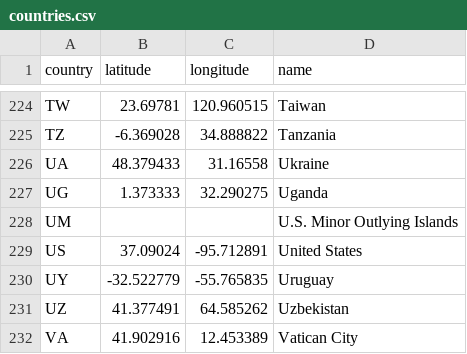
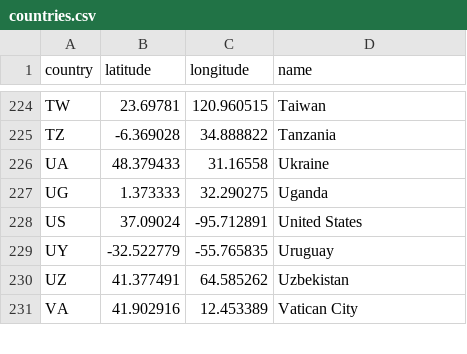
Before and after one commit to icarochiabai/mc656, a CSV file: country_game/assets/countries.csv (was countries.csv), drawn as a sheet; only a part is shown, gaps mark what is left out; the diff names each change by its address in the sheet, - before the commit and + after, or states it on an @@ line.

Commit message:
Move files
Move files to country_chooser package from Poetry

```diff
--- a/countries.csv
+++ b/country_game/assets/countries.csv
-row 228: UM |  |  | U.S. Minor Outlying Islands
```
Also changed, not shown: 2 other files.
